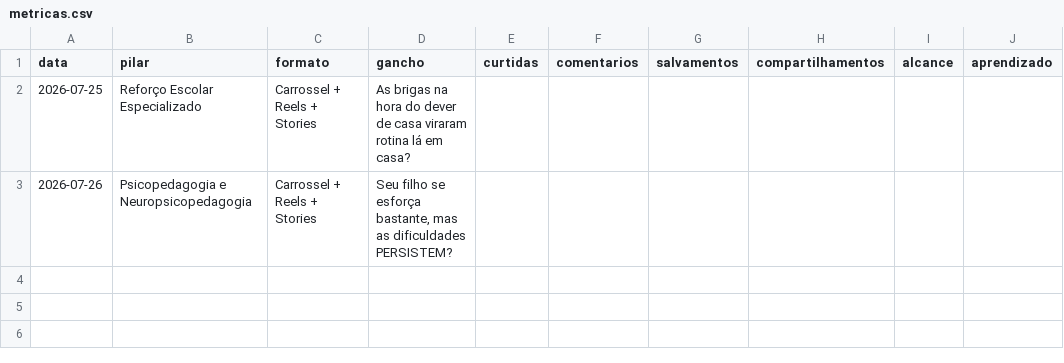
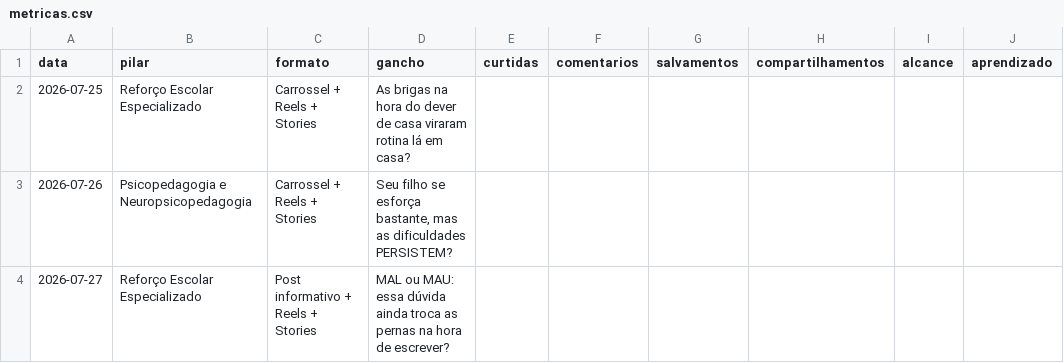
Before and after one commit to FabioAiOS/neurolearn-instagram, a CSV file: tracking/metricas.csv, drawn as a sheet.

```diff
--- a/tracking/metricas.csv
+++ b/tracking/metricas.csv
@@ -3 +3,2 @@ data,pilar,formato,gancho,curtidas,comentarios,salvamentos,compartilhamentos,alc
 2026-07-26,Psicopedagogia e Neuropsicopedagogia,Carrossel + Reels + Stories,"Seu filho se esforça bastante, mas as dificuldades PERSISTEM?",,,,,,
+2026-07-27,Reforço Escolar Especializado,Post informativo + Reels + Stories,"MAL ou MAU: essa dúvida ainda troca as pernas na hora de escrever?",,,,,,
```
Also changed, not shown: 3 other files.
